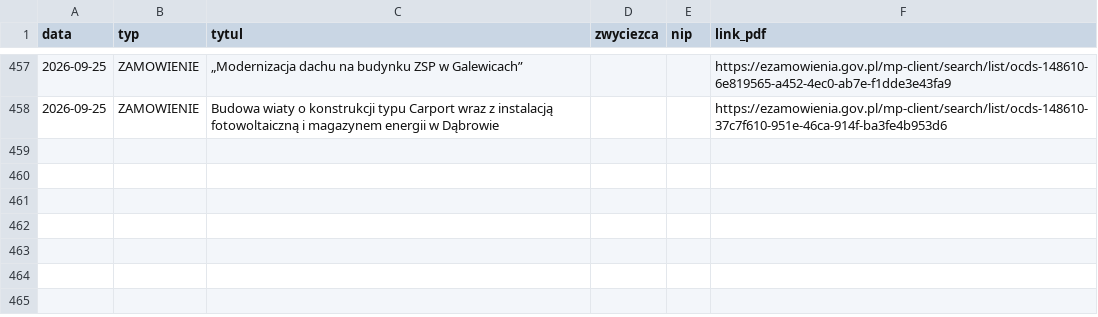
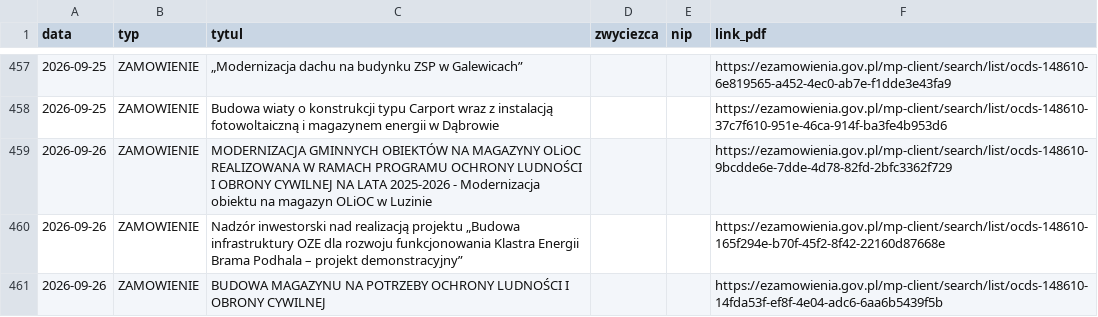
Before and after one commit to Genso3/przetargi, a CSV file: nowe_przetargi.csv, drawn as a sheet; only a part is shown, gaps mark what is left out.

```diff
--- a/nowe_przetargi.csv
+++ b/nowe_przetargi.csv
@@ -458 +458,4 @@
 2026-09-25;ZAMOWIENIE;Budowa wiaty o konstrukcji typu Carport wraz z instalacją fotowoltaiczną i magazynem energii w Dąbrowie;;;https://ezamowienia.gov.pl/mp-client/search/list/ocds-148610-37c7f610-951e-46ca-914f-ba3fe4b953d6
+2026-09-26;ZAMOWIENIE;MODERNIZACJA GMINNYCH OBIEKTÓW NA MAGAZYNY OLiOC REALIZOWANA W RAMACH PROGRAMU OCHRONY LUDNOŚCI I OBRONY CYWILNEJ NA LATA 2025-2026 -  Modernizacja obiektu na magazyn OLiOC w Luzinie;;;https://ezamowienia.gov.pl/mp-client/search/list/ocds-148610-9bcdde6e-7dde-4d78-82fd-2bfc3362f729
+2026-09-26;ZAMOWIENIE;Nadzór inwestorski nad realizacją projektu „Budowa infrastruktury OZE dla rozwoju funkcjonowania Klastra Energii Brama Podhala – projekt demonstracyjny”;;;https://ezamowienia.gov.pl/mp-client/search/list/ocds-148610-165f294e-b70f-45f2-8f42-22160d87668e
+2026-09-26;ZAMOWIENIE;BUDOWA MAGAZYNU NA POTRZEBY OCHRONY LUDNOŚCI I OBRONY CYWILNEJ;;;https://ezamowienia.gov.pl/mp-client/search/list/ocds-148610-14fda53f-ef8f-4e04-adc6-6aa6b5439f5b
```
Also changed, not shown: 2 other files.
